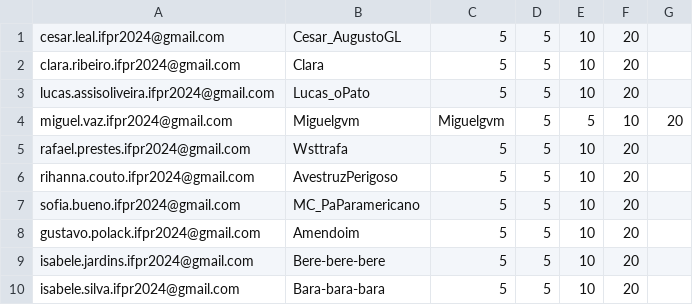
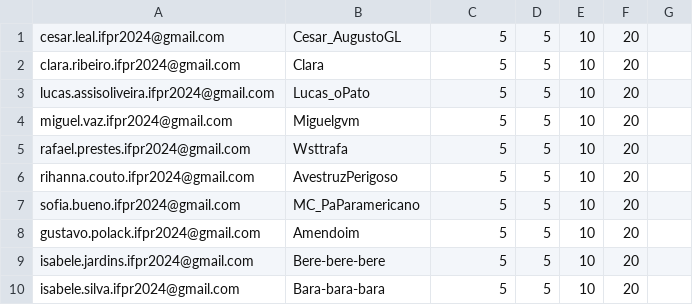
Before and after one commit to anapaulacostacurta-ifpr/desafio-suporte-ti, a CSV file: assets/ranking_geral.csv, drawn as a sheet; only a part is shown.

```diff
--- a/assets/ranking_geral.csv
+++ b/assets/ranking_geral.csv
@@ -3,3 +3,3 @@ clara.ribeiro.ifpr2024@gmail.com,           Clara, 5,5,10,20
 lucas.assisoliveira.ifpr2024@gmail.com,	    Lucas_oPato, 5	,	5	,	10	,	20
-miguel.vaz.ifpr2024@gmail.com, Miguelgvm, 	Miguelgvm, 5	,	5	,	10	,	20
+miguel.vaz.ifpr2024@gmail.com,       	    Miguelgvm, 5	,	5	,	10	,	20
 rafael.prestes.ifpr2024@gmail.com,	        Wsttrafa, 5	,	5	,	10	,	20
```
Also changed, not shown: 1 other file.
